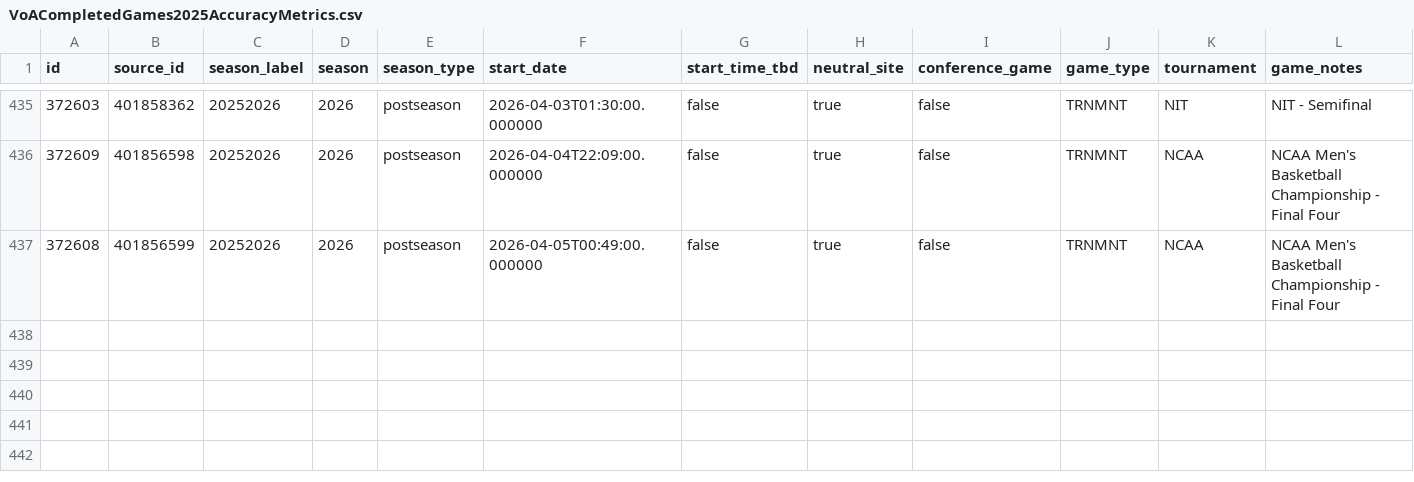
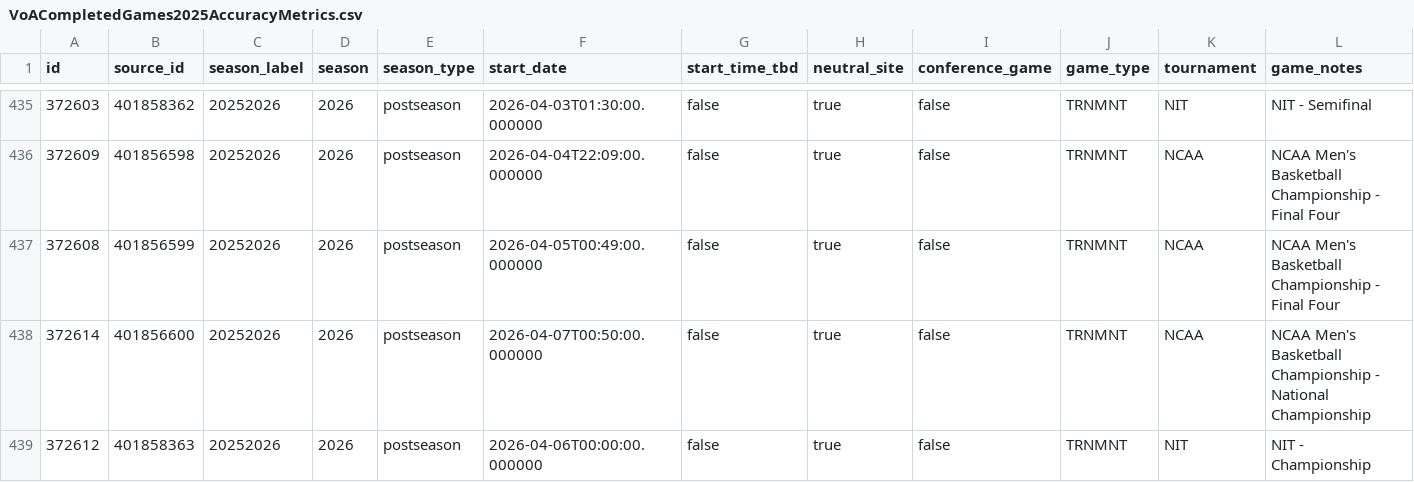
Before and after one commit to gshelor/MCBB_VoA, a CSV file: Data/VoA2025/AccuracyMetrics/VoACompletedGames2025AccuracyMetrics.csv, drawn as a sheet; only a part is shown, gaps mark what is left out; rows hold the shown columns only; the diff names each change by its address in the sheet, - before the commit and + after, or states it on an @@ line.

```diff
--- a/Data/VoA2025/AccuracyMetrics/VoACompletedGames2025AccuracyMetrics.csv
+++ b/Data/VoA2025/AccuracyMetrics/VoACompletedGames2025AccuracyMetrics.csv
+row 438: 372614 | 401856600 | 20252026 | 2026 | postseason | 2026-04-07T00:50:00.000000 | false | true | false | TRNMNT | NCAA | NCAA Men's Basketball Championship - National Championship
+row 439: 372612 | 401858363 | 20252026 | 2026 | postseason | 2026-04-06T00:00:00.000000 | false | true | false | TRNMNT | NIT | NIT - Championship
```
Also changed, not shown: Data/VoA2025/AccuracyMetrics/VoA2025SeasonAccuracyMetrics.csv, 2 other files.
